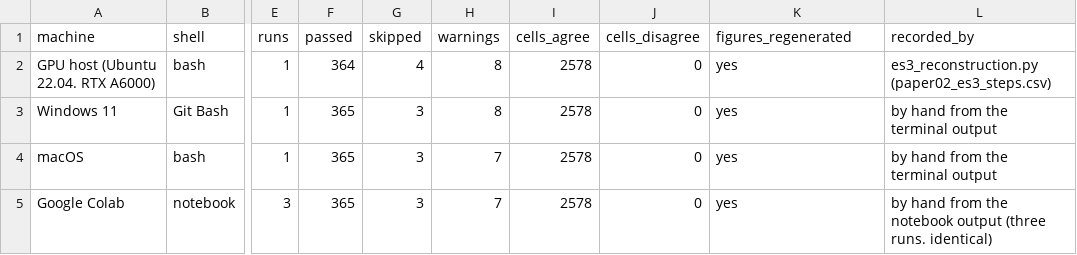
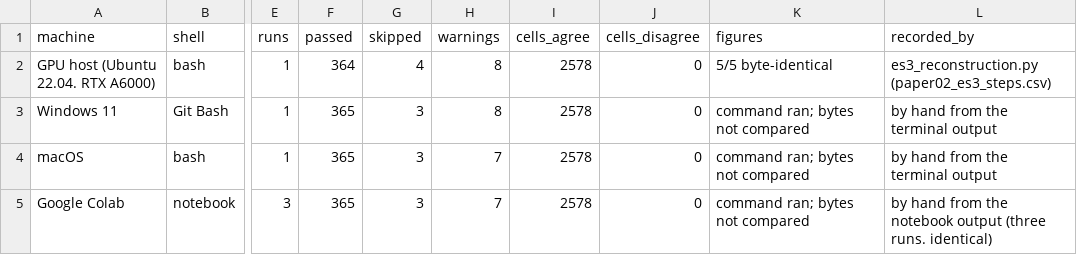
Before and after one commit to tobitaQ/qaoa-portfolio-penalty-benchmark, a CSV file: experiments/system_paper/results/paper02_level1_machines.csv, drawn as a sheet; only a part is shown, gaps mark what is left out; the diff names each change by its address in the sheet, - before the commit and + after, or states it on an @@ line.

```diff
--- a/experiments/system_paper/results/paper02_level1_machines.csv
+++ b/experiments/system_paper/results/paper02_level1_machines.csv
-K1: figures_regenerated
+K1: figures
-K2 (figures): yes
+K2 (figures): 5/5 byte-identical
-K3:K5 (figures): yes
+K3:K5 (figures): command ran; bytes not compared
```
Also changed, not shown: 8 other files.
